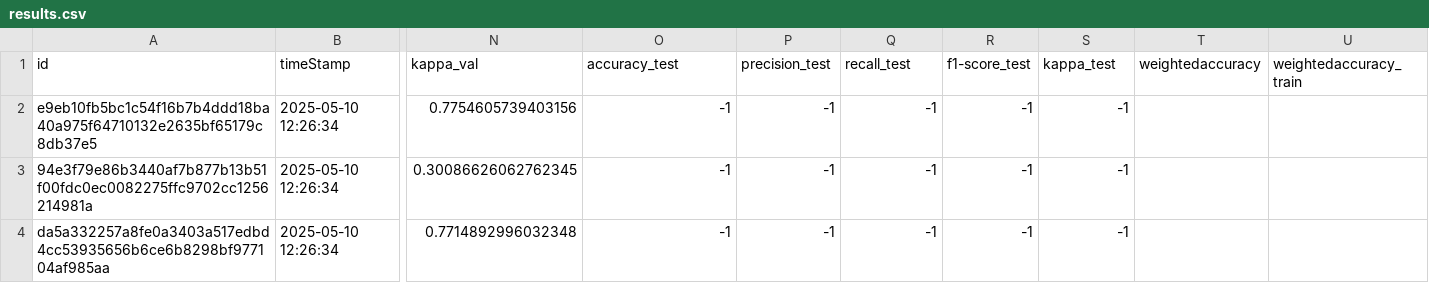
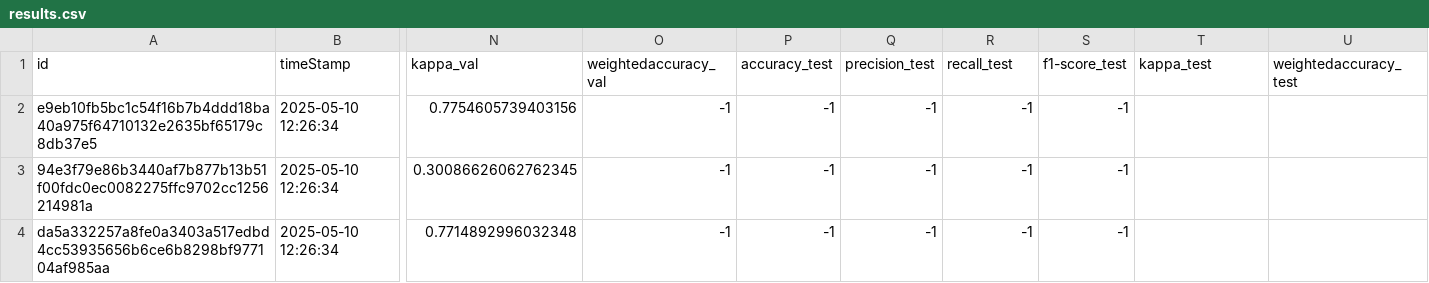
Before and after one commit to javidsegura/efficient-classifier, a CSV file: results/model_evaluation/results.csv, drawn as a sheet; only a part is shown, gaps mark what is left out; the diff names each change by its address in the sheet, - before the commit and + after, or states it on an @@ line.

Commit message:
Fix order of columns csv results

```diff
--- a/results/model_evaluation/results.csv
+++ b/results/model_evaluation/results.csv
-O1: accuracy_test
+O1: weightedaccuracy_val
-P1: precision_test
+P1: accuracy_test
-Q1: recall_test
+Q1: precision_test
-R1: f1-score_test
+R1: recall_test
-S1: kappa_test
+S1: f1-score_test
-T1: weightedaccuracy
+T1: kappa_test
-U1: weightedaccuracy_train
+U1: weightedaccuracy_test
```
